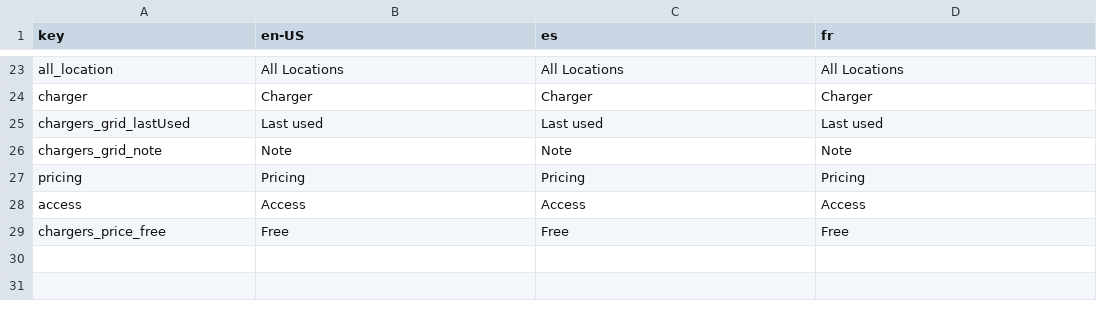
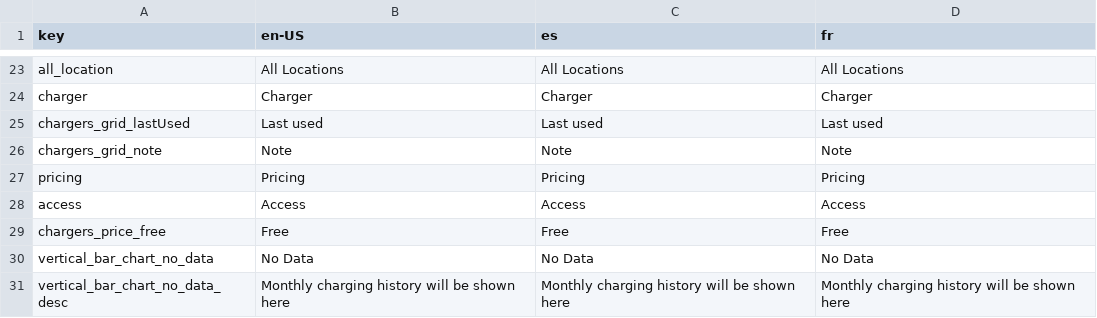
Before and after one commit to Khushboo-ChargeLab/chargelab-site-host-dashboard, a CSV file: scripts/translations/translations.csv, drawn as a sheet; only a part is shown, gaps mark what is left out.

```diff
--- a/scripts/translations/translations.csv
+++ b/scripts/translations/translations.csv
@@ -29 +29,3 @@ access,Access,Access,Access
 chargers_price_free,Free,Free,Free
+vertical_bar_chart_no_data,No Data,No Data,No Data
+vertical_bar_chart_no_data_desc,Monthly charging history will be shown here,Monthly charging history will be shown here,Monthly charging history will be shown here
```
Also changed, not shown: 4 other files.
